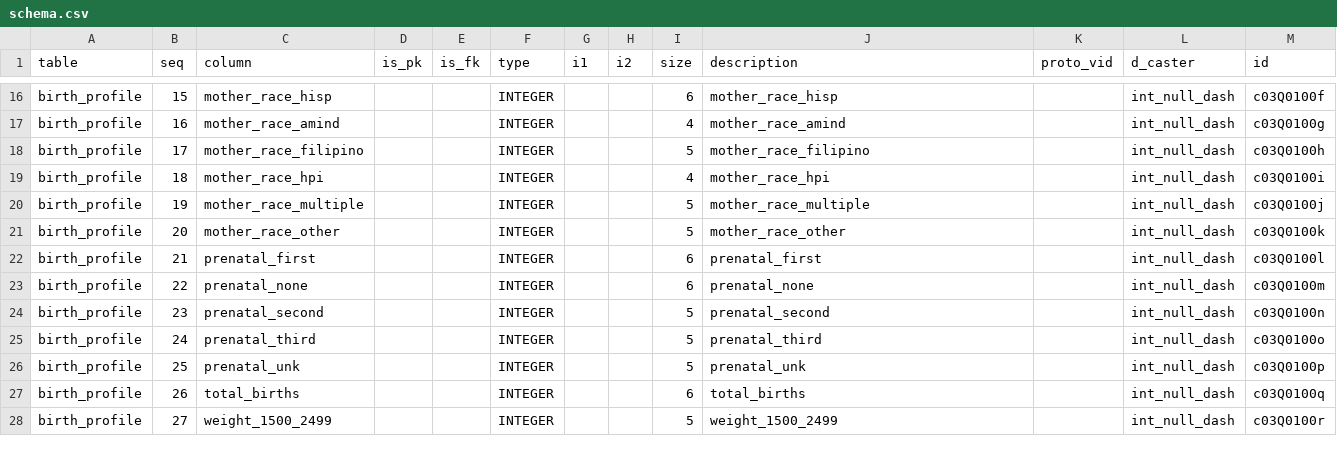
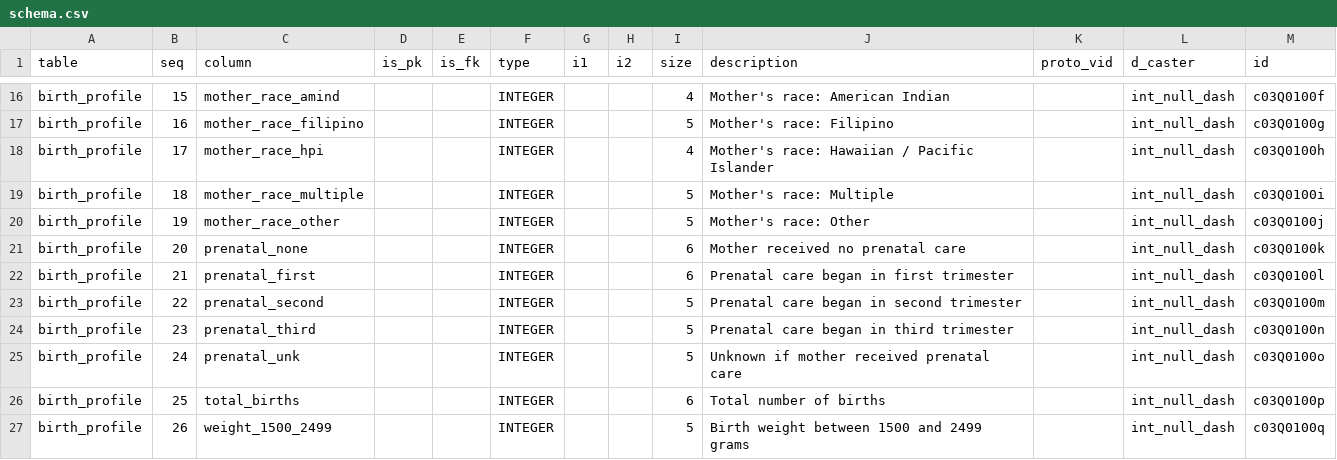
Before and after one commit to CivicKnowledge/ca-health-bundles, a CSV file: cdph.ca.gov/birth_profiles/meta/schema.csv, drawn as a sheet; only a part is shown, gaps mark what is left out; removed rows and columns are numbered as before the commit, all else as after; the diff covers the shown part only; the diff names each change by its address in the sheet, - before the commit and + after, or states it on an @@ line.

Commit message:
Improved column metadat

```diff
--- a/cdph.ca.gov/birth_profiles/meta/schema.csv
+++ b/cdph.ca.gov/birth_profiles/meta/schema.csv
-C16 (column): mother_race_hisp
+C16 (column): mother_race_amind
-I16 (size): 6
+I16 (size): 4
-J16 (description): mother_race_hisp
+J16 (description): Mother's race: American Indian
-C17 (column): mother_race_amind
+C17 (column): mother_race_filipino
-I17 (size): 4
+I17 (size): 5
-J17 (description): mother_race_amind
+J17 (description): Mother's race: Filipino
-C18 (column): mother_race_filipino
+C18 (column): mother_race_hpi
-I18 (size): 5
+I18 (size): 4
-J18 (description): mother_race_filipino
+J18 (description): Mother's race: Hawaiian / Pacific Islander
-C19 (column): mother_race_hpi
+C19 (column): mother_race_multiple
-I19 (size): 4
+I19 (size): 5
-J19 (description): mother_race_hpi
+J19 (description): Mother's race: Multiple
-C20 (column): mother_race_multiple
+C20 (column): mother_race_other
-J20 (description): mother_race_multiple
+J20 (description): Mother's race: Other
-C21 (column): mother_race_other
+C21 (column): prenatal_none
-I21 (size): 5
+I21 (size): 6
-J21 (description): mother_race_other
+J21 (description): Mother received no prenatal care
-J22 (description): prenatal_first
+J22 (description): Prenatal care began in first trimester
-C23 (column): prenatal_none
+C23 (column): prenatal_second
-I23 (size): 6
+I23 (size): 5
-J23 (description): prenatal_none
+J23 (description): Prenatal care began in second trimester
-C24 (column): prenatal_second
+C24 (column): prenatal_third
-J24 (description): prenatal_second
+J24 (description): Prenatal care began in third trimester
-C25 (column): prenatal_third
+C25 (column): prenatal_unk
-J25 (description): prenatal_third
+J25 (description): Unknown if mother received prenatal care
-row 26: birth_profile | 25 | prenatal_unk |  |  | INTEGER |  |  | 5 | prenatal_unk |  | int_null_dash | c03Q0100p
-B26 (seq): 26
+B26 (seq): 25
-J26 (description): total_births
+J26 (description): Total number of births
-M26 (id): c03Q0100q
+M26 (id): c03Q0100p
-B27 (seq): 27
+B27 (seq): 26
-J27 (description): weight_1500_2499
+J27 (description): Birth weight between 1500 and 2499 grams
-M27 (id): c03Q0100r
+M27 (id): c03Q0100q
```
Also changed, not shown: 1 removed row and 107 edited cells elsewhere in this file, cdph.ca.gov/birth_profiles/meta/column_map.csv, 3 other files.
